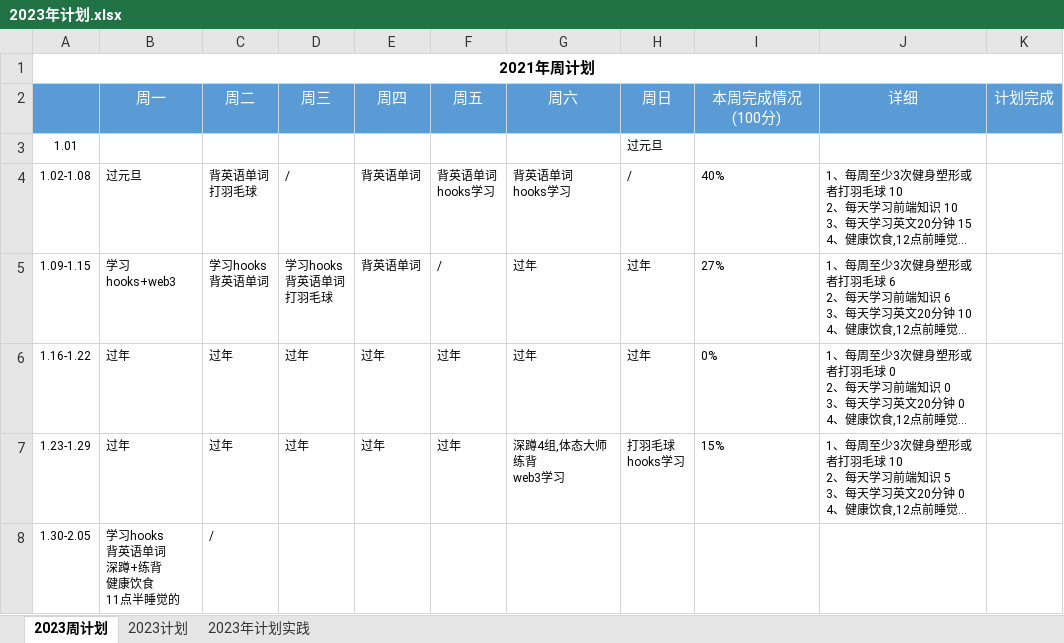
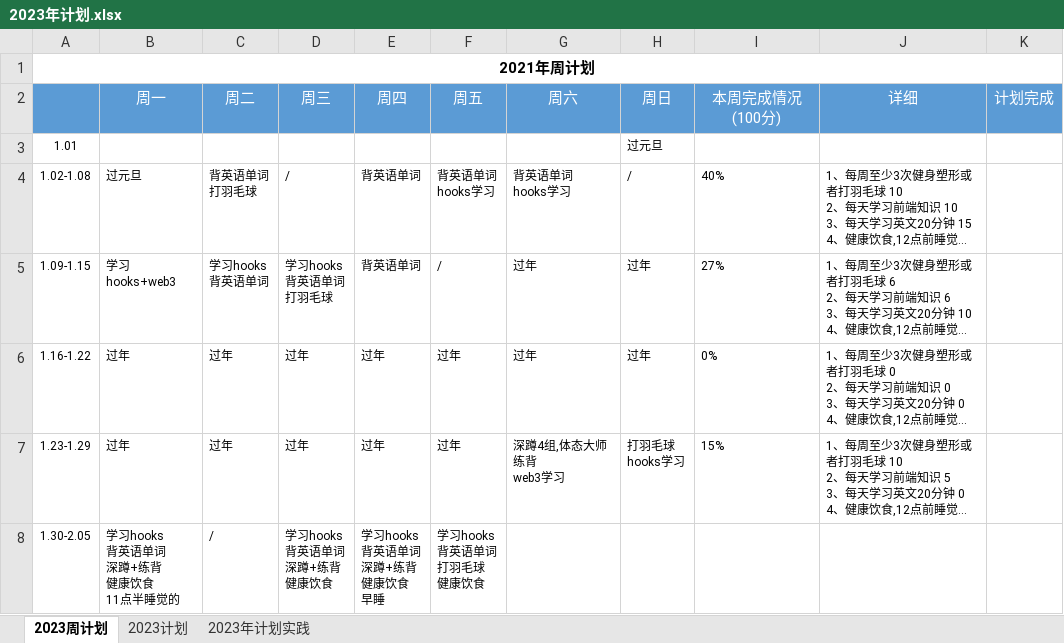
Before and after one commit to putao88/Document, an Excel workbook: docs/年终总结/2023年个人计划/2023年计划.xlsx, sheet 2023周计划, drawn as a sheet; long unchanged cells end in …; values as stored, in another font and other column widths than the file's, no borders; conditional formats not drawn; ↵ is a line break in a cell; the diff names each change by its address in the sheet, - before the commit and + after, or states it on an @@ line.

```diff
--- a/docs/年终总结/2023年个人计划/2023年计划.xlsx (sheet 2023周计划)
+++ b/docs/年终总结/2023年个人计划/2023年计划.xlsx (sheet 2023周计划)
-D8 (周三): (empty)
+D8 (周三): 学习hooks ↵ 背英语单词 ↵ 深蹲+练背 ↵ 健康饮食
-E8 (周四): (empty)
+E8 (周四): 学习hooks ↵ 背英语单词 ↵ 深蹲+练背 ↵ 健康饮食 ↵ 早睡
-F8 (周五): (empty)
+F8 (周五): 学习hooks ↵ 背英语单词 ↵ 打羽毛球 ↵ 健康饮食
```
Also changed, not shown: 1 other file.
